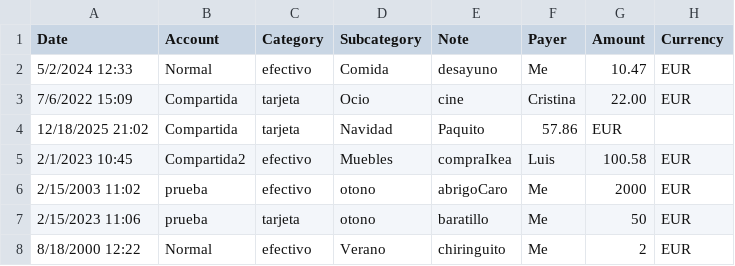
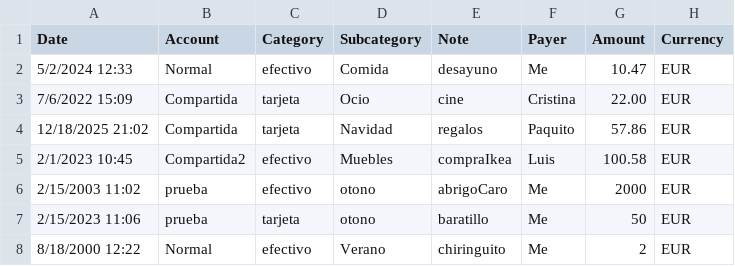
Before and after one commit to ale-lg-um/proyecto-tds-2025, a CSV file: pruebagastos.csv, drawn as a sheet.

```diff
--- a/pruebagastos.csv
+++ b/pruebagastos.csv
@@ -3,3 +3,3 @@ Date,Account,Category,Subcategory,Note,Payer,Amount,Currency
 7/6/2022 15:09,Compartida,tarjeta,Ocio,cine,Cristina,22.00,EUR
-12/18/2025 21:02,Compartida,tarjeta,Navidad,Paquito,57.86,EUR
+12/18/2025 21:02,Compartida,tarjeta,Navidad,regalos,Paquito,57.86,EUR
 2/1/2023 10:45,Compartida2,efectivo,Muebles,compraIkea,Luis,100.58,EUR
```
Also changed, not shown: 9 other files.
